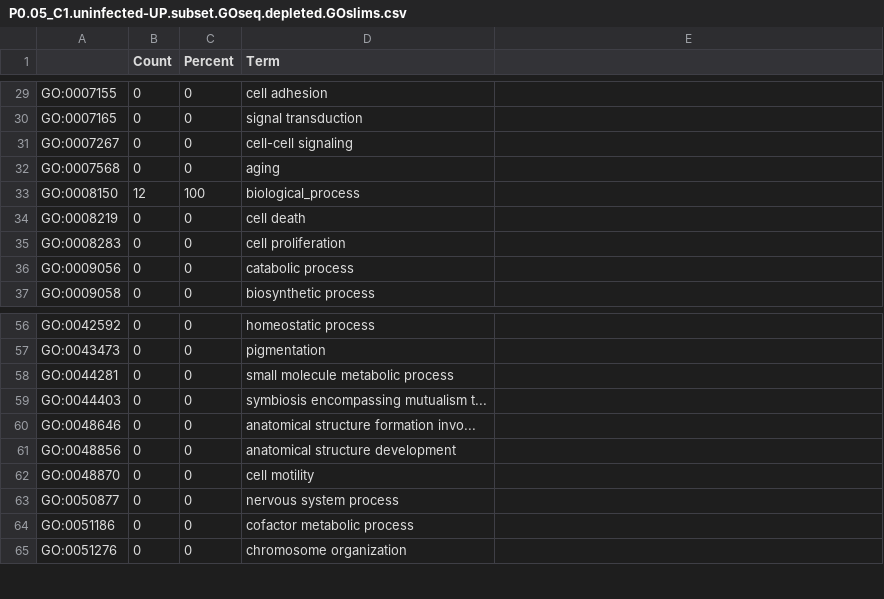
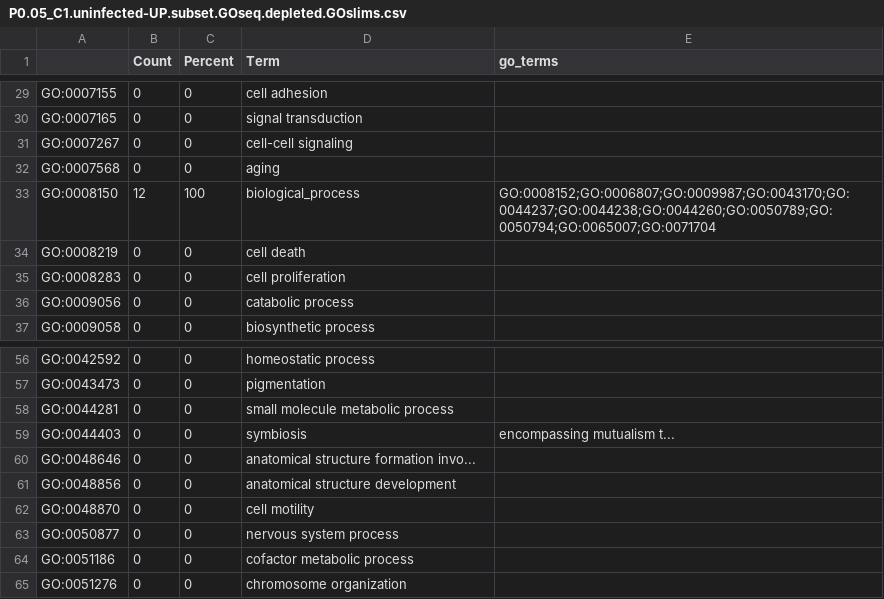
Before and after one commit to RobertsLab/code, a CSV file: r_projects/sam/20200207_cbai_DEG_GO-GOslims/analyses/P0.05_C1.uninfected-UP.subset.GOseq.depleted.GOslims.csv, drawn as a sheet; only a part is shown, gaps mark what is left out; the diff names each change by its address in the sheet, - before the commit and + after, or states it on an @@ line.

```diff
--- a/r_projects/sam/20200207_cbai_DEG_GO-GOslims/analyses/P0.05_C1.uninfected-UP.subset.GOseq.depleted.GOslims.csv
+++ b/r_projects/sam/20200207_cbai_DEG_GO-GOslims/analyses/P0.05_C1.uninfected-UP.subset.GOseq.depleted.GOslims.csv
-E1: (empty)
+E1: go_terms
-E33 (go_terms): (empty)
+E33 (go_terms): GO:0008152;GO:0006807;GO:0009987;GO:0043170;GO:0044237;GO:0044238;GO:0044260;GO:0050789;GO:0050794;GO:0065007;GO:0071704
-D59 (Term): symbiosis encompassing mutualism t...
+D59 (Term): symbiosis
-E59 (go_terms): (empty)
+E59 (go_terms): encompassing mutualism t...
```
Also changed, not shown: r_projects/sam/20200207_cbai_DEG_GO-GOslims/analyses/P0.05_C1.infected-UP.subset.GOseq.depleted.GOslims.csv, r_projects/sam/20200207_cbai_DEG_GO-GOslims/analyses/P0.05_C1.infected-UP.subset.GOseq.enriched.GOslims.csv, 1 other file.
